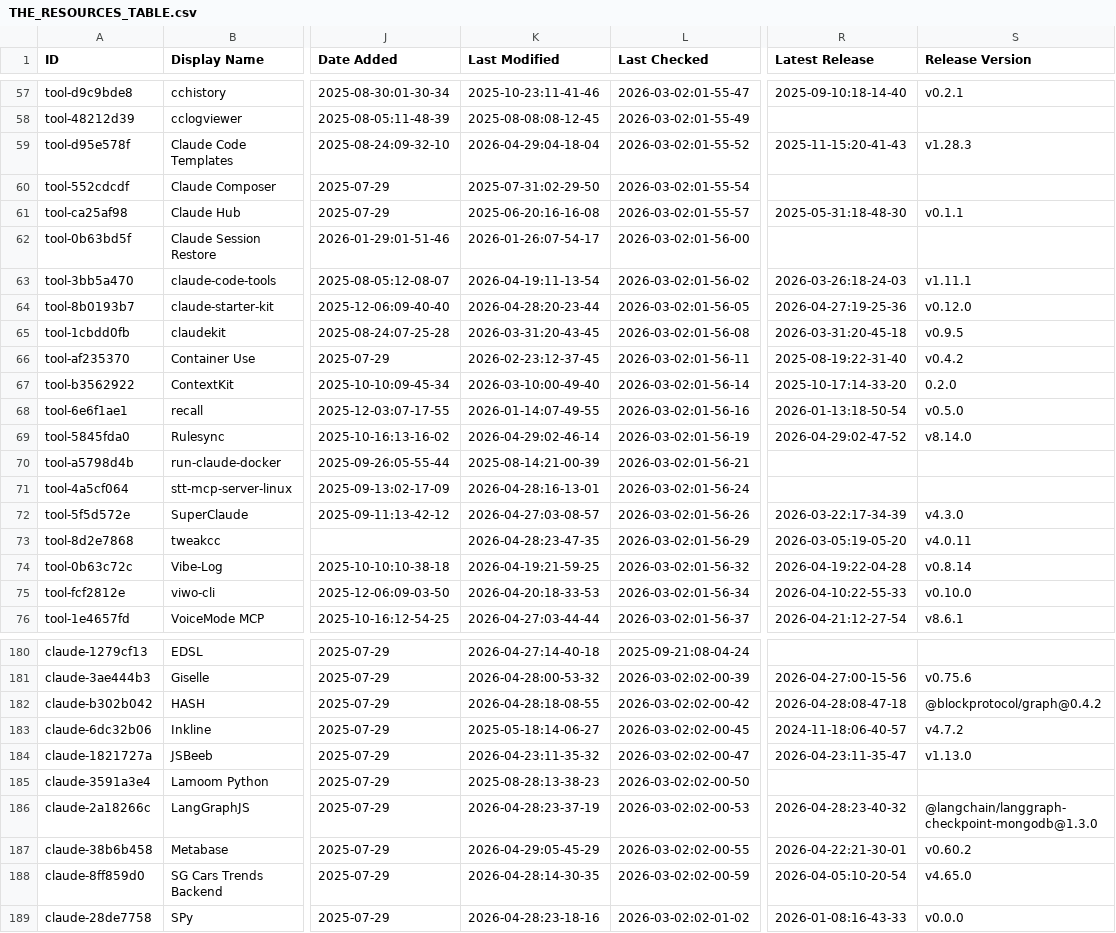
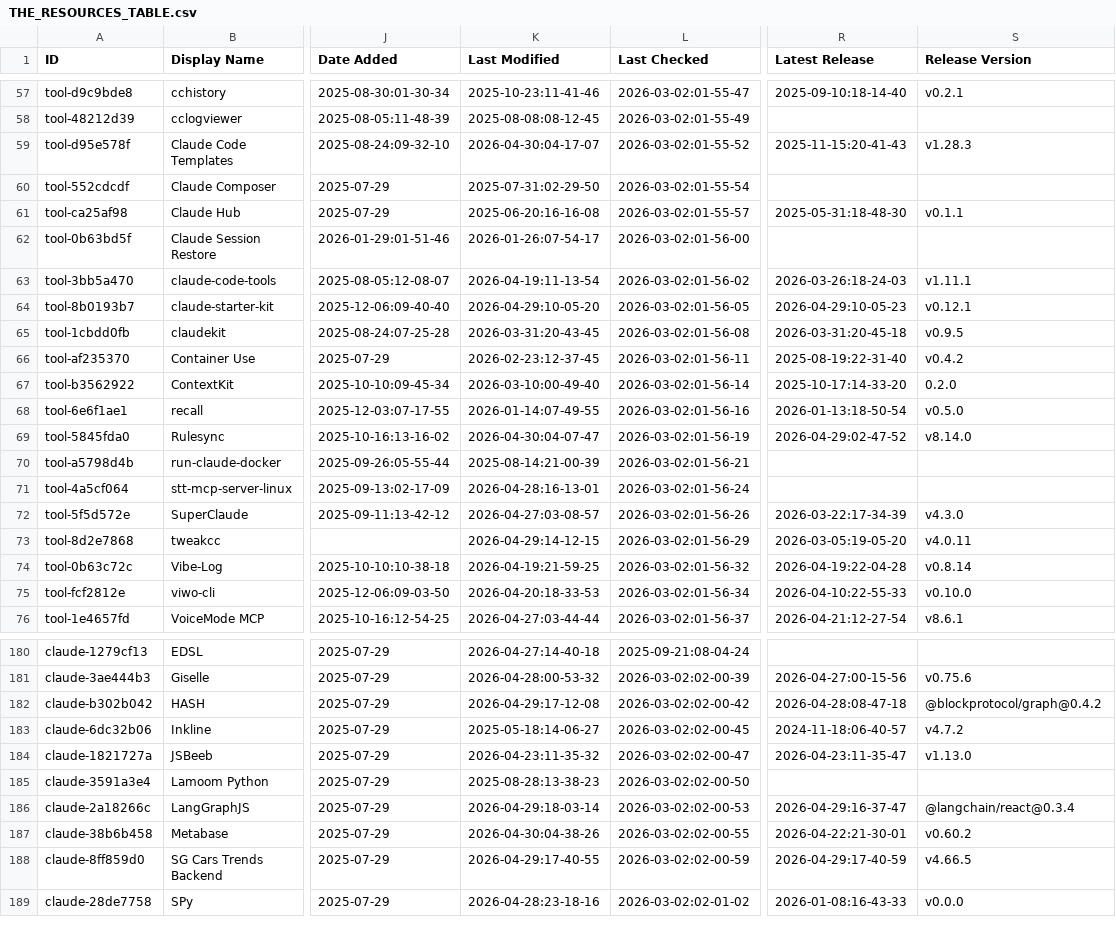
Before and after one commit to INSTIG8AI/awesome-claude-code, a CSV file: THE_RESOURCES_TABLE.csv, drawn as a sheet; only a part is shown, gaps mark what is left out; the diff covers the shown part only; the diff names each change by its address in the sheet, - before the commit and + after, or states it on an @@ line.

```diff
--- a/THE_RESOURCES_TABLE.csv
+++ b/THE_RESOURCES_TABLE.csv
-K59 (Last Modified): 2026-04-29:04-18-04
+K59 (Last Modified): 2026-04-30:04-17-07
-K64 (Last Modified): 2026-04-28:20-23-44
+K64 (Last Modified): 2026-04-29:10-05-20
-R64 (Latest Release): 2026-04-27:19-25-36
+R64 (Latest Release): 2026-04-29:10-05-23
-S64 (Release Version): v0.12.0
+S64 (Release Version): v0.12.1
-K69 (Last Modified): 2026-04-29:02-46-14
+K69 (Last Modified): 2026-04-30:04-07-47
-K73 (Last Modified): 2026-04-28:23-47-35
+K73 (Last Modified): 2026-04-29:14-12-15
-K182 (Last Modified): 2026-04-28:18-08-55
+K182 (Last Modified): 2026-04-29:17-12-08
-K186 (Last Modified): 2026-04-28:23-37-19
+K186 (Last Modified): 2026-04-29:18-03-14
-R186 (Latest Release): 2026-04-28:23-40-32
+R186 (Latest Release): 2026-04-29:16-37-47
-S186 (Release Version): @langchain/langgraph-checkpoint-mongodb@1.3.0
+S186 (Release Version): @langchain/react@0.3.4
-K187 (Last Modified): 2026-04-29:05-45-29
+K187 (Last Modified): 2026-04-30:04-38-26
-K188 (Last Modified): 2026-04-28:14-30-35
+K188 (Last Modified): 2026-04-29:17-40-55
-R188 (Latest Release): 2026-04-05:10-20-54
+R188 (Latest Release): 2026-04-29:17-40-59
-S188 (Release Version): v4.65.0
+S188 (Release Version): v4.66.5
```
Also changed, not shown: 28 edited cells elsewhere in this file.
